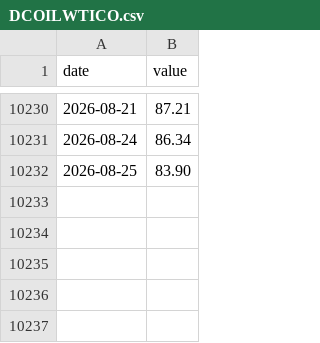
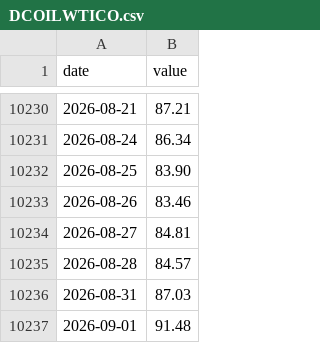
Before and after one commit to Jellydidy/macro-watch, a CSV file: data/fred/DCOILWTICO.csv, drawn as a sheet; only a part is shown, gaps mark what is left out; the diff names each change by its address in the sheet, - before the commit and + after, or states it on an @@ line.

```diff
--- a/data/fred/DCOILWTICO.csv
+++ b/data/fred/DCOILWTICO.csv
+row 10233: 2026-08-26 | 83.46
+row 10234: 2026-08-27 | 84.81
+row 10235: 2026-08-28 | 84.57
+row 10236: 2026-08-31 | 87.03
+row 10237: 2026-09-01 | 91.48
```
Also changed, not shown: data/fred/BAMLH0A0HYM2.csv, data/fred/DFII10.csv, 9 other files.
